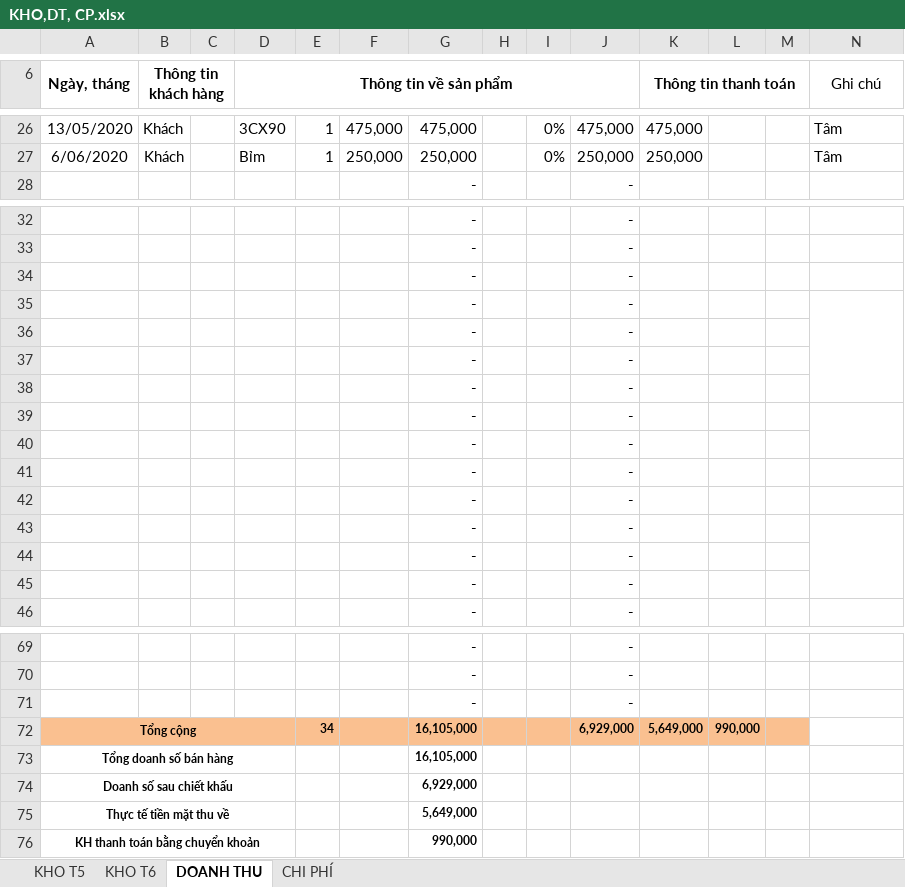
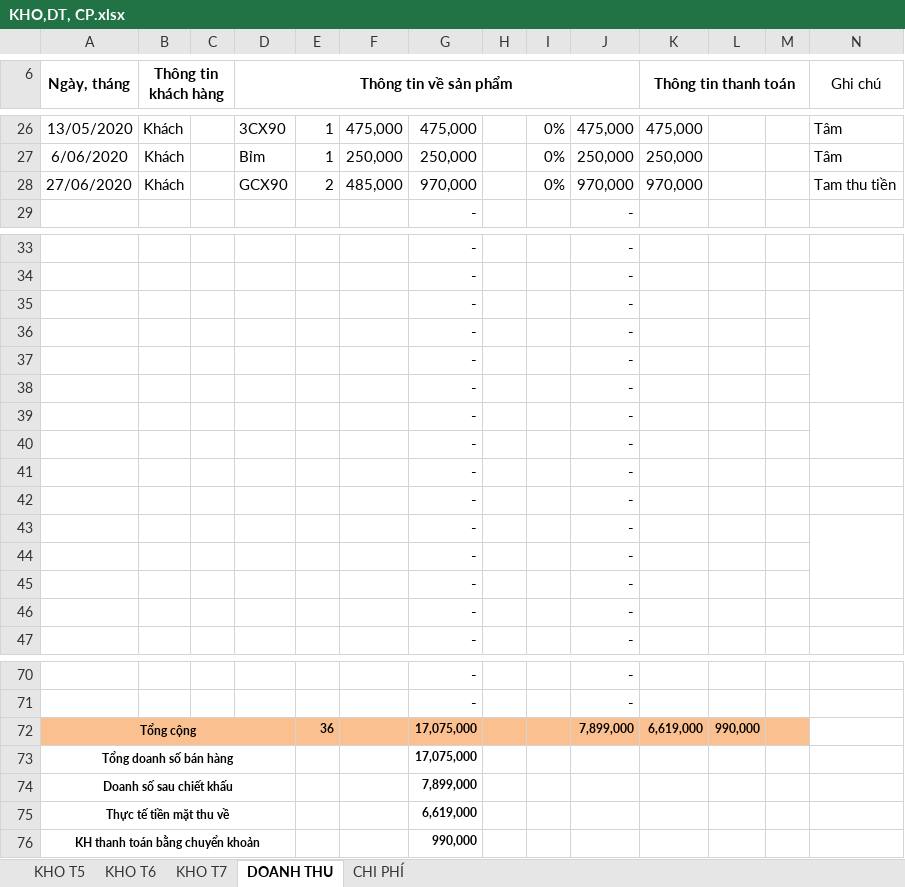
Before and after one commit to lexusna98/HangWorkspace, an Excel workbook: KẾ TOÁN - THÁI HẰNG/QUỲNH TRANG/KHO,DT, CP.xlsx, sheet DOANH THU, drawn as a sheet; only a part is shown, gaps mark what is left out; values as stored, in another font and other column widths than the file's, no borders; removed rows and columns are numbered as before the commit, all else as after; the diff names each change by its address in the sheet, - before the commit and + after, or states it on an @@ line.

```diff
--- a/KẾ TOÁN - THÁI HẰNG/QUỲNH TRANG/KHO,DT, CP.xlsx (sheet DOANH THU)
+++ b/KẾ TOÁN - THÁI HẰNG/QUỲNH TRANG/KHO,DT, CP.xlsx (sheet DOANH THU)
+sheet tab: KHO T7
+row 28: 27/06/2020 | Khách |  | GCX90 | 2 | 485,000 | 970,000 |  | 0% | 970,000 | 970,000 |  |  | Tam thu tiền
+N35:N38 merged
-N35:N38 merged
+N39:N40 merged
-N39:N40 merged
+N43:N45 merged
-N43:N45 merged
-row 71:  |  |  |  |  |  | - |  |  | -
-E72: 34
+E72: 36
-G72:G73: 16,105,000
+G72:G73: 17,075,000
-J72: 6,929,000
+J72: 7,899,000
-K72 (Thông tin thanh toán): 5,649,000
+K72 (Thông tin thanh toán): 6,619,000
-G74: 6,929,000
+G74: 7,899,000
-G75: 5,649,000
+G75: 6,619,000
```
Also changed, not shown: sheet KHO T6, sheet CHI PHÍ, formulas that keep their value, KẾ TOÁN - THÁI HẰNG/KHO KÍN.xlsx, KẾ TOÁN - THÁI HẰNG/KHO MỞ.xlsx.
